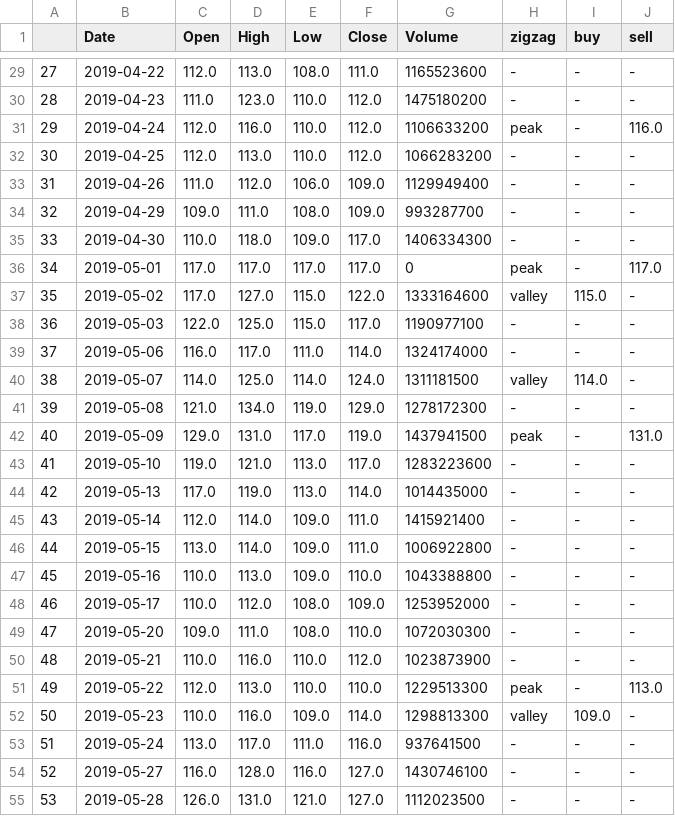
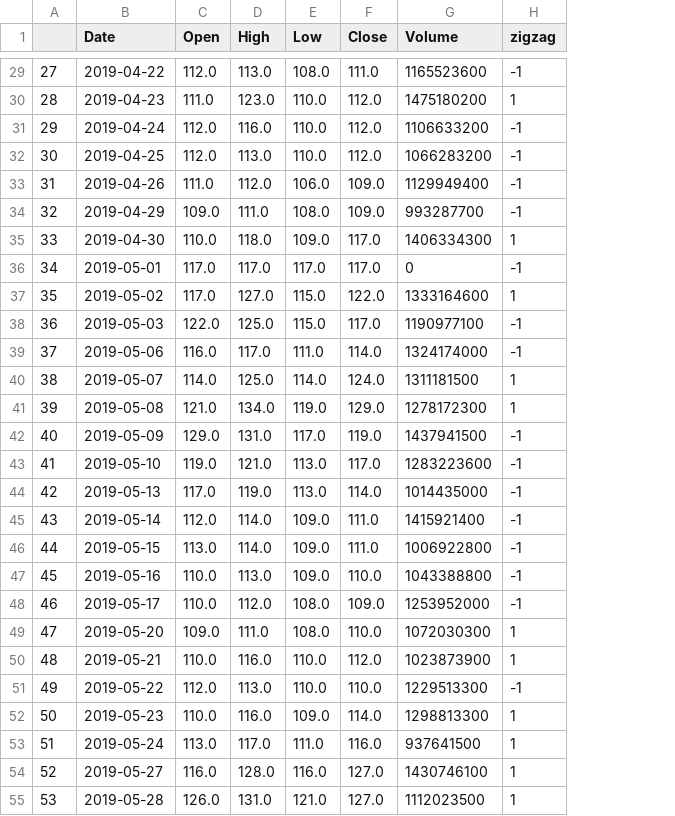
Before and after one commit to ekopradesga/3lzzs, a CSV file: result.csv, drawn as a sheet; only a part is shown, gaps mark what is left out; the diff covers the shown part only; the diff names each change by its address in the sheet, - before the commit and + after, or states it on an @@ line.

```diff
--- a/result.csv
+++ b/result.csv
-column I (buy), rows 29-55: - | - | - | - | - | - | - | - | 115.0 | - | - | 114.0 | - | - | - | - | - | - | - | - | - | - | - | 109.0 | - | - | -
-column J (sell), rows 29-55: - | - | 116.0 | - | - | - | - | 117.0 | - | - | - | - | - | 131.0 | - | - | - | - | - | - | - | - | 113.0 | - | - | - | -
-H29 (zigzag): -
+H29 (zigzag): -1
-H30 (zigzag): -
+H30 (zigzag): 1
-H31 (zigzag): peak
+H31 (zigzag): -1
-H32:H34 (zigzag): -
+H32:H34 (zigzag): -1
-H35 (zigzag): -
+H35 (zigzag): 1
-H36 (zigzag): peak
+H36 (zigzag): -1
-H37 (zigzag): valley
+H37 (zigzag): 1
-H38:H39 (zigzag): -
+H38:H39 (zigzag): -1
-H40 (zigzag): valley
+H40 (zigzag): 1
-H41 (zigzag): -
+H41 (zigzag): 1
-H42 (zigzag): peak
+H42 (zigzag): -1
-H43:H48 (zigzag): -
+H43:H48 (zigzag): -1
-H49:H50 (zigzag): -
+H49:H50 (zigzag): 1
-H51 (zigzag): peak
+H51 (zigzag): -1
-H52 (zigzag): valley
+H52 (zigzag): 1
-H53:H55 (zigzag): -
+H53:H55 (zigzag): 1
```
Also changed, not shown: 104 edited cells elsewhere in this file, 4 other files.
